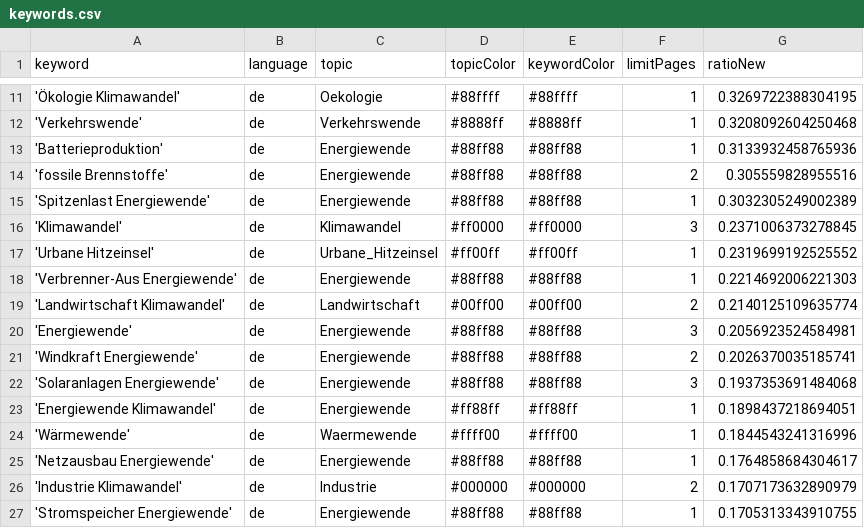
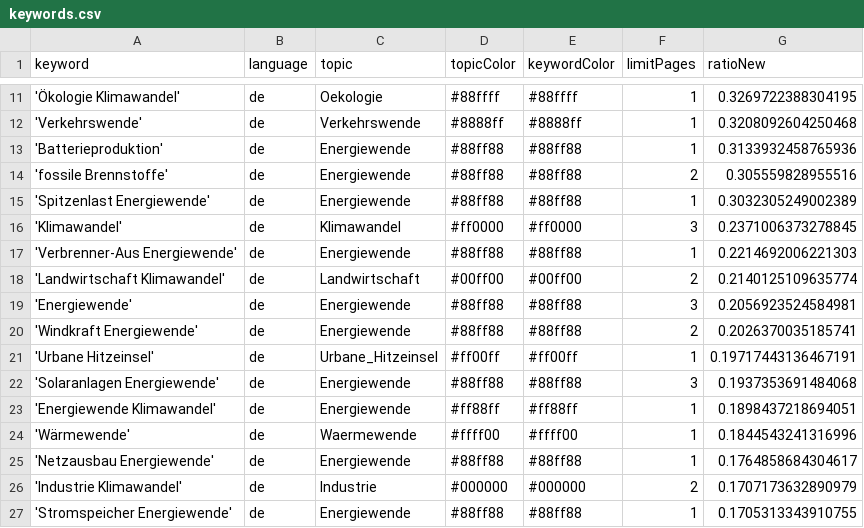
Before and after one commit to daschu83-news/energyIsComing, a CSV file: keywords.csv, drawn as a sheet; only a part is shown, gaps mark what is left out; removed rows and columns are numbered as before the commit, all else as after; the diff names each change by its address in the sheet, - before the commit and + after, or states it on an @@ line.

Commit message:
Commit from GitHub Actions (harvest:0.0)

```diff
--- a/keywords.csv
+++ b/keywords.csv
-row 17: 'Urbane Hitzeinsel' | de | Urbane_Hitzeinsel | #ff00ff | #ff00ff | 1 | 0.2319699192525552
+row 21: 'Urbane Hitzeinsel' | de | Urbane_Hitzeinsel | #ff00ff | #ff00ff | 1 | 0.19717443136467191
```
